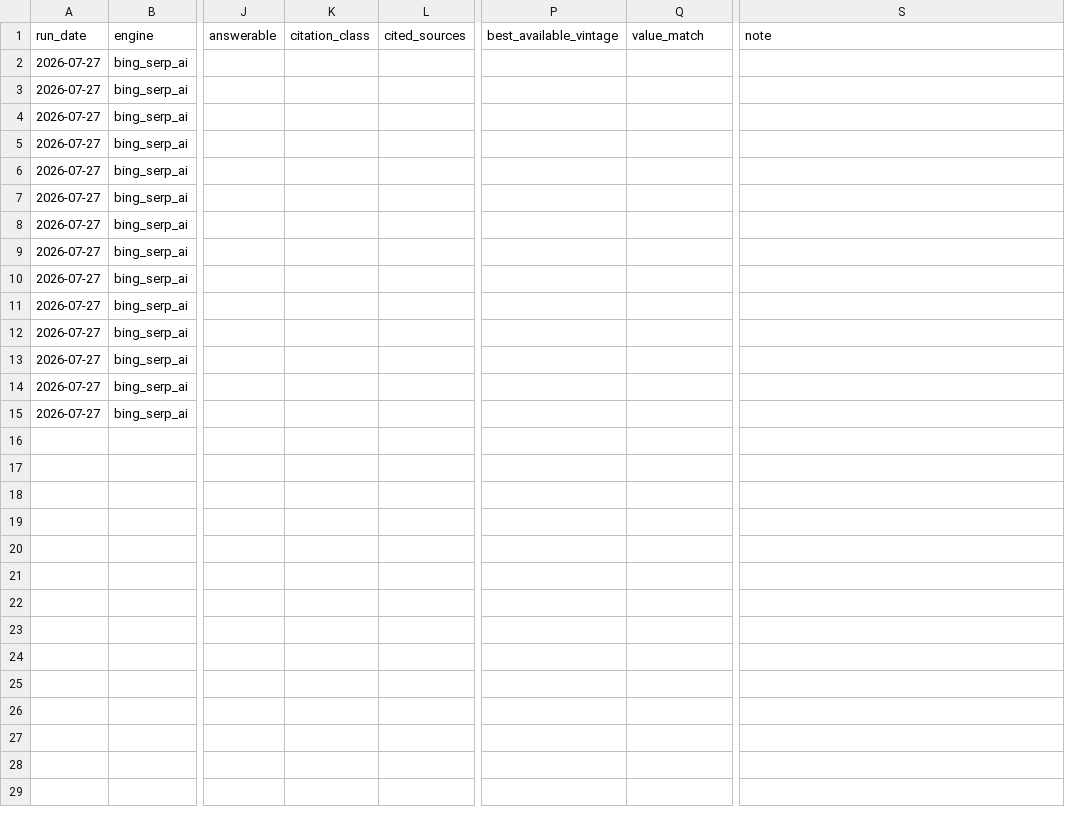
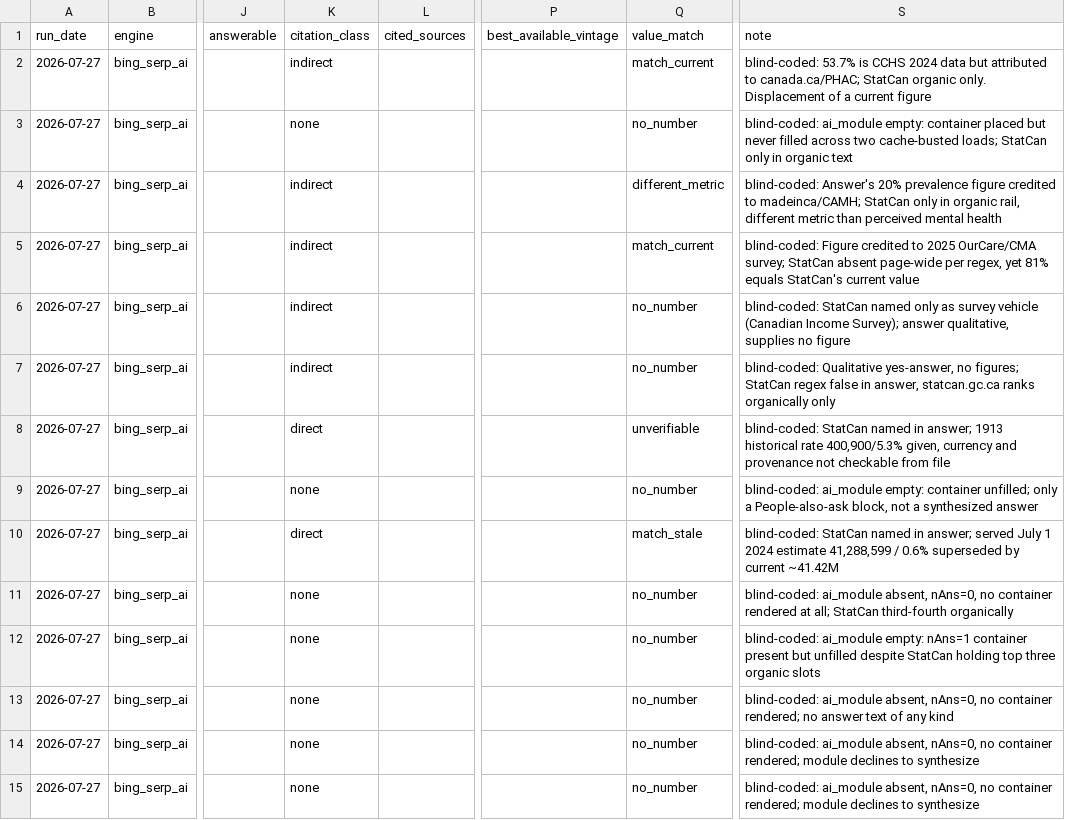
Before and after one commit to p3ji/stats, a CSV file: visibility/results/rebaseline_wave2_bing_serp_ai_2026-07-27.csv, drawn as a sheet; only a part is shown, gaps mark what is left out; the diff names each change by its address in the sheet, - before the commit and + after, or states it on an @@ line.

```diff
--- a/visibility/results/rebaseline_wave2_bing_serp_ai_2026-07-27.csv
+++ b/visibility/results/rebaseline_wave2_bing_serp_ai_2026-07-27.csv
-K2 (citation_class): (empty)
+K2 (citation_class): indirect
-Q2 (value_match): (empty)
+Q2 (value_match): match_current
-S2 (note): (empty)
+S2 (note): blind-coded: 53.7% is CCHS 2024 data but attributed to canada.ca/PHAC; StatCan organic only. Displacement of a current figure
-K3 (citation_class): (empty)
+K3 (citation_class): none
-Q3 (value_match): (empty)
+Q3 (value_match): no_number
-S3 (note): (empty)
+S3 (note): blind-coded: ai_module empty: container placed but never filled across two cache-busted loads; StatCan only in organic text
-K4:K7 (citation_class): (empty)
+K4:K7 (citation_class): indirect
-Q4 (value_match): (empty)
+Q4 (value_match): different_metric
-S4 (note): (empty)
+S4 (note): blind-coded: Answer's 20% prevalence figure credited to madeinca/CAMH; StatCan only in organic rail, different metric than perceived mental health
-Q5 (value_match): (empty)
+Q5 (value_match): match_current
-S5 (note): (empty)
+S5 (note): blind-coded: Figure credited to 2025 OurCare/CMA survey; StatCan absent page-wide per regex, yet 81% equals StatCan's current value
-Q6:Q7 (value_match): (empty)
+Q6:Q7 (value_match): no_number
-S6 (note): (empty)
+S6 (note): blind-coded: StatCan named only as survey vehicle (Canadian Income Survey); answer qualitative, supplies no figure
-S7 (note): (empty)
+S7 (note): blind-coded: Qualitative yes-answer, no figures; StatCan regex false in answer, statcan.gc.ca ranks organically only
-K8 (citation_class): (empty)
+K8 (citation_class): direct
-Q8 (value_match): (empty)
+Q8 (value_match): unverifiable
-S8 (note): (empty)
+S8 (note): blind-coded: StatCan named in answer; 1913 historical rate 400,900/5.3% given, currency and provenance not checkable from file
-K9 (citation_class): (empty)
+K9 (citation_class): none
-Q9 (value_match): (empty)
+Q9 (value_match): no_number
-S9 (note): (empty)
+S9 (note): blind-coded: ai_module empty: container unfilled; only a People-also-ask block, not a synthesized answer
-K10 (citation_class): (empty)
+K10 (citation_class): direct
-Q10 (value_match): (empty)
+Q10 (value_match): match_stale
-S10 (note): (empty)
+S10 (note): blind-coded: StatCan named in answer; served July 1 2024 estimate 41,288,599 / 0.6% superseded by current ~41.42M
-K11:K15 (citation_class): (empty)
+K11:K15 (citation_class): none
-Q11:Q15 (value_match): (empty)
+Q11:Q15 (value_match): no_number
-S11 (note): (empty)
+S11 (note): blind-coded: ai_module absent, nAns=0, no container rendered at all; StatCan third-fourth organically
-S12 (note): (empty)
+S12 (note): blind-coded: ai_module empty: nAns=1 container present but unfilled despite StatCan holding top three organic slots
-S13 (note): (empty)
+S13 (note): blind-coded: ai_module absent, nAns=0, no container rendered; no answer text of any kind
-S14:S15 (note): (empty)
+S14:S15 (note): blind-coded: ai_module absent, nAns=0, no container rendered; module declines to synthesize
```
Also changed, not shown: 2 other files.
